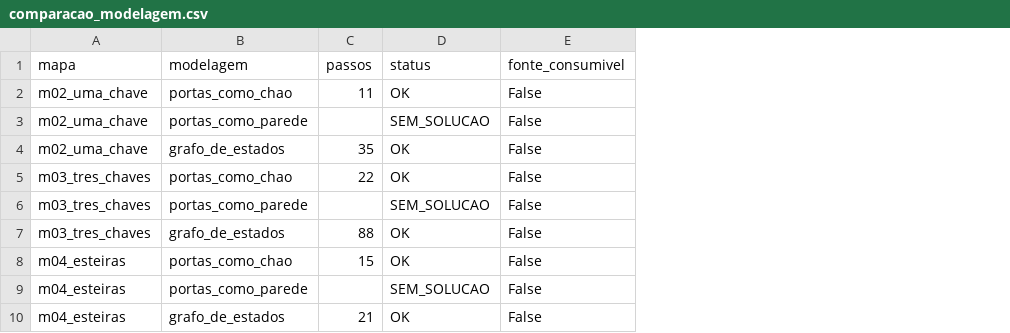
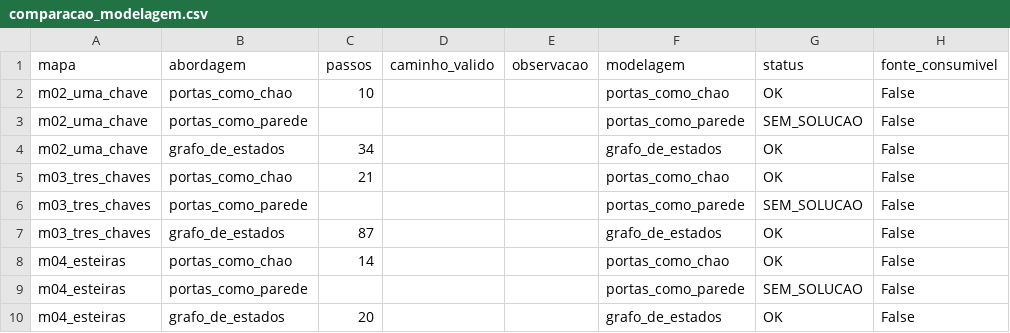
Before and after one commit to Brendalu2005/projeto-grafos-g1, a CSV file: out/parte1/comparacao_modelagem.csv, drawn as a sheet; the diff names each change by its address in the sheet, - before the commit and + after, or states it on an @@ line.

```diff
--- a/out/parte1/comparacao_modelagem.csv
+++ b/out/parte1/comparacao_modelagem.csv
+column D (caminho_valido), empty
+column E (observacao), empty
+column F (modelagem), rows 2-10: portas_como_chao | portas_como_parede | grafo_de_estados | portas_como_chao | portas_como_parede | grafo_de_estados | portas_como_chao | portas_como_parede | grafo_de_estados
-B1: modelagem
+B1: abordagem
-C2 (passos): 11
+C2 (passos): 10
-C4 (passos): 35
+C4 (passos): 34
-C5 (passos): 22
+C5 (passos): 21
-C7 (passos): 88
+C7 (passos): 87
-C8 (passos): 15
+C8 (passos): 14
-C10 (passos): 21
+C10 (passos): 20
```
Also changed, not shown: out/parte1/fonte_consumivel/comparacao_modelagem.csv, 12 other files.
